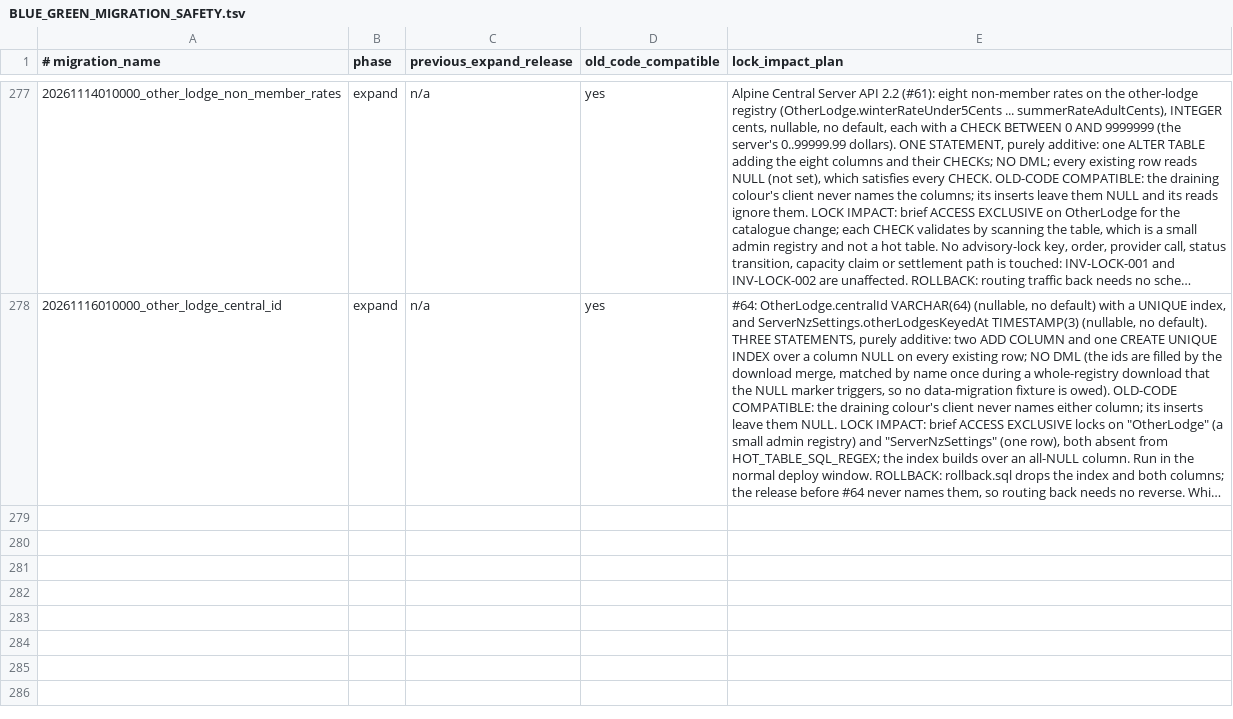
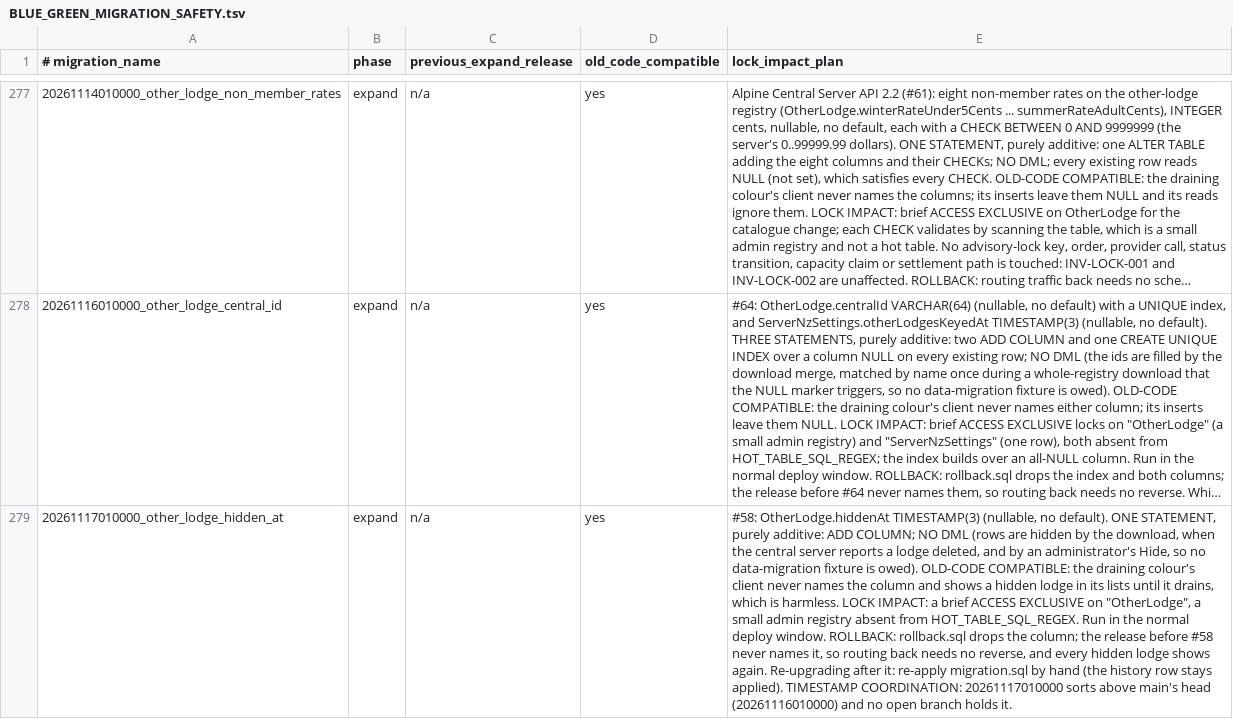
Before and after one commit to triyder/AlpineClubBookingsNZ, a TSV file: docs/BLUE_GREEN_MIGRATION_SAFETY.tsv, drawn as a sheet; only a part is shown, gaps mark what is left out; long unchanged cells end in …; the diff names each change by its address in the sheet, - before the commit and + after, or states it on an @@ line.

```diff
--- a/docs/BLUE_GREEN_MIGRATION_SAFETY.tsv
+++ b/docs/BLUE_GREEN_MIGRATION_SAFETY.tsv
+row 279: 20261117010000_other_lodge_hidden_at | expand | n/a | yes | #58: OtherLodge.hiddenAt TIMESTAMP(3) (nullable, no default). ONE STATEMENT, purely additive: ADD COLUMN; NO DML (rows are hidden by the download, when the central server reports a lodge deleted, and by an administrator's Hide, so no data-migration fixture is owed). OLD-CODE COMPATIBLE: the draining colour's client never names the column and shows a hidden lodge in its lists until it drains, which is harmless. LOCK IMPACT: a brief ACCESS EXCLUSIVE on "OtherLodge", a small admin registry absent from HOT_TABLE_SQL_REGEX. Run in the normal deploy window. ROLLBACK: rollback.sql drops the column; the release before #58 never names it, so routing back needs no reverse, and every hidden lodge shows again. Re-upgrading after it: re-apply migration.sql by hand (the history row stays applied). TIMESTAMP COORDINATION: 20261117010000 sorts above main's head (20261116010000) and no open branch holds it.
```
Also changed, not shown: 42 other files.
